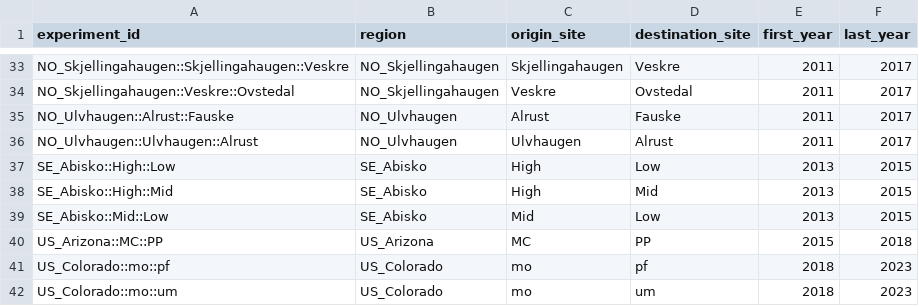
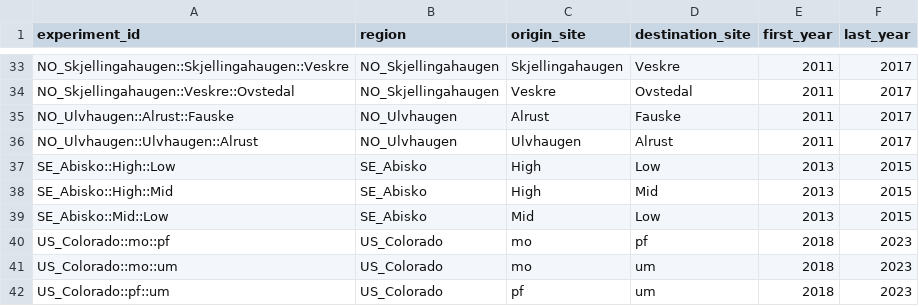
Before and after one commit to billurbektas/TransPlant_winners_losers, a CSV file: data/derived/01_relative_cover/experiments_kept.csv, drawn as a sheet; only a part is shown, gaps mark what is left out; the shorter side is filled out with more unchanged rows.

```diff
--- a/data/derived/01_relative_cover/experiments_kept.csv
+++ b/data/derived/01_relative_cover/experiments_kept.csv
@@ -39,3 +39,2 @@
 "SE_Abisko::Mid::Low","SE_Abisko","Mid","Low",2013,2015
-"US_Arizona::MC::PP","US_Arizona","MC","PP",2015,2018
 "US_Colorado::mo::pf","US_Colorado","mo","pf",2018,2023
```
Also changed, not shown: data/derived/01_relative_cover/flow_counts.csv, data/derived/01_relative_cover/pool_sizes.csv, 5 other files.
